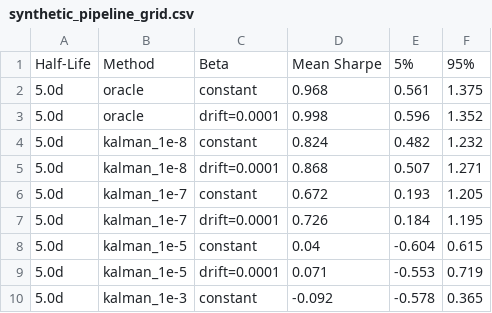
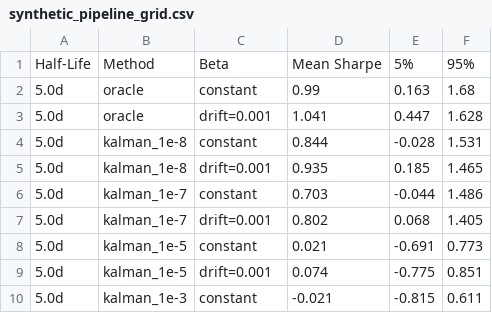
Before and after one commit to abhibm9602-cyber/StatArbEngine, a CSV file: synthetic_pipeline_grid.csv, drawn as a sheet; only a part is shown; the diff covers the shown part only.

Commit message:
Update synthetic pipeline with 10x larger beta drift and static OLS formation-only fit; resolve OOS stability conclusions in README

```diff
--- a/synthetic_pipeline_grid.csv
+++ b/synthetic_pipeline_grid.csv
@@ -1,10 +1,10 @@
 Half-Life,Method,Beta,Mean Sharpe,5%,95%
-5.0d,oracle,constant,0.968,0.561,1.375
-5.0d,oracle,drift=0.0001,0.998,0.596,1.352
-5.0d,kalman_1e-8,constant,0.824,0.482,1.232
-5.0d,kalman_1e-8,drift=0.0001,0.868,0.507,1.271
-5.0d,kalman_1e-7,constant,0.672,0.193,1.205
-5.0d,kalman_1e-7,drift=0.0001,0.726,0.184,1.195
-5.0d,kalman_1e-5,constant,0.04,-0.604,0.615
-5.0d,kalman_1e-5,drift=0.0001,0.071,-0.553,0.719
-5.0d,kalman_1e-3,constant,-0.092,-0.578,0.365
+5.0d,oracle,constant,0.99,0.163,1.68
+5.0d,oracle,drift=0.001,1.041,0.447,1.628
+5.0d,kalman_1e-8,constant,0.844,-0.028,1.531
+5.0d,kalman_1e-8,drift=0.001,0.935,0.185,1.465
+5.0d,kalman_1e-7,constant,0.703,-0.044,1.486
+5.0d,kalman_1e-7,drift=0.001,0.802,0.068,1.405
+5.0d,kalman_1e-5,constant,0.021,-0.691,0.773
+5.0d,kalman_1e-5,drift=0.001,0.074,-0.775,0.851
+5.0d,kalman_1e-3,constant,-0.021,-0.815,0.611
```
Also changed, not shown: 81 edited cells elsewhere in this file, 4 other files.
